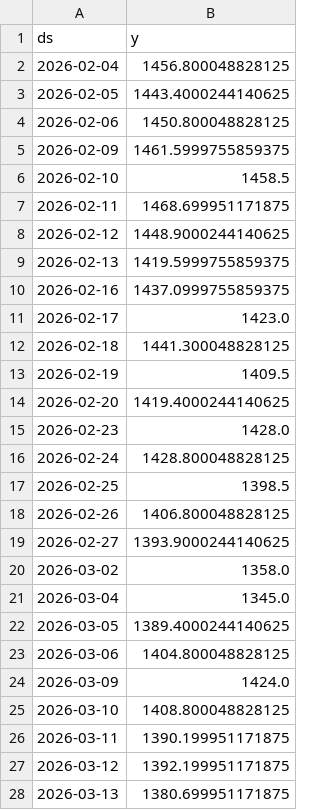
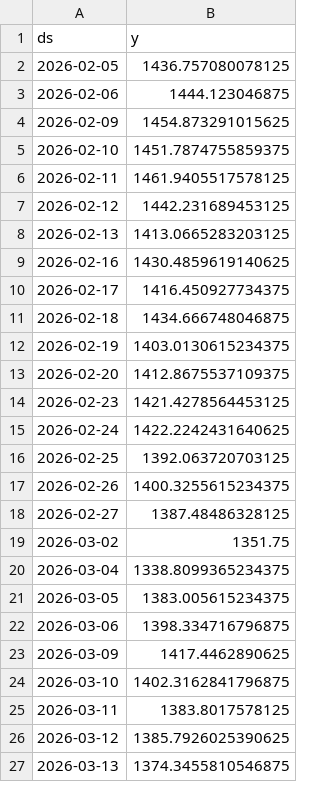
Before and after one commit to gulabjangid626/mlops, a CSV file: src/data/stocks/RELIANCE_NS_reference.csv, drawn as a sheet; only a part is shown; the diff covers the shown part only.

```diff
--- a/src/data/stocks/RELIANCE_NS_reference.csv
+++ b/src/data/stocks/RELIANCE_NS_reference.csv
@@ -1,28 +1,27 @@
 ds,y
-2026-02-04,1456.800048828125
-2026-02-05,1443.4000244140625
-2026-02-06,1450.800048828125
-2026-02-09,1461.5999755859375
-2026-02-10,1458.5
-2026-02-11,1468.699951171875
-2026-02-12,1448.9000244140625
-2026-02-13,1419.5999755859375
-2026-02-16,1437.0999755859375
-2026-02-17,1423.0
-2026-02-18,1441.300048828125
-2026-02-19,1409.5
-2026-02-20,1419.4000244140625
-2026-02-23,1428.0
-2026-02-24,1428.800048828125
-2026-02-25,1398.5
-2026-02-26,1406.800048828125
-2026-02-27,1393.9000244140625
-2026-03-02,1358.0
-2026-03-04,1345.0
-2026-03-05,1389.4000244140625
-2026-03-06,1404.800048828125
-2026-03-09,1424.0
-2026-03-10,1408.800048828125
-2026-03-11,1390.199951171875
-2026-03-12,1392.199951171875
-2026-03-13,1380.699951171875
+2026-02-05,1436.757080078125
+2026-02-06,1444.123046875
+2026-02-09,1454.873291015625
+2026-02-10,1451.7874755859375
+2026-02-11,1461.9405517578125
+2026-02-12,1442.231689453125
+2026-02-13,1413.0665283203125
+2026-02-16,1430.4859619140625
+2026-02-17,1416.450927734375
+2026-02-18,1434.666748046875
+2026-02-19,1403.0130615234375
+2026-02-20,1412.8675537109375
+2026-02-23,1421.4278564453125
+2026-02-24,1422.2242431640625
+2026-02-25,1392.063720703125
+2026-02-26,1400.3255615234375
+2026-02-27,1387.48486328125
+2026-03-02,1351.75
+2026-03-04,1338.8099365234375
+2026-03-05,1383.005615234375
+2026-03-06,1398.334716796875
+2026-03-09,1417.4462890625
+2026-03-10,1402.3162841796875
+2026-03-11,1383.8017578125
+2026-03-12,1385.7926025390625
+2026-03-13,1374.3455810546875
```
Also changed, not shown: 1 added row and 33 edited cells elsewhere in this file, src/data/stocks/HCLTECH_NS.csv, src/data/stocks/RELIANCE_NS.csv, 28 other files.
